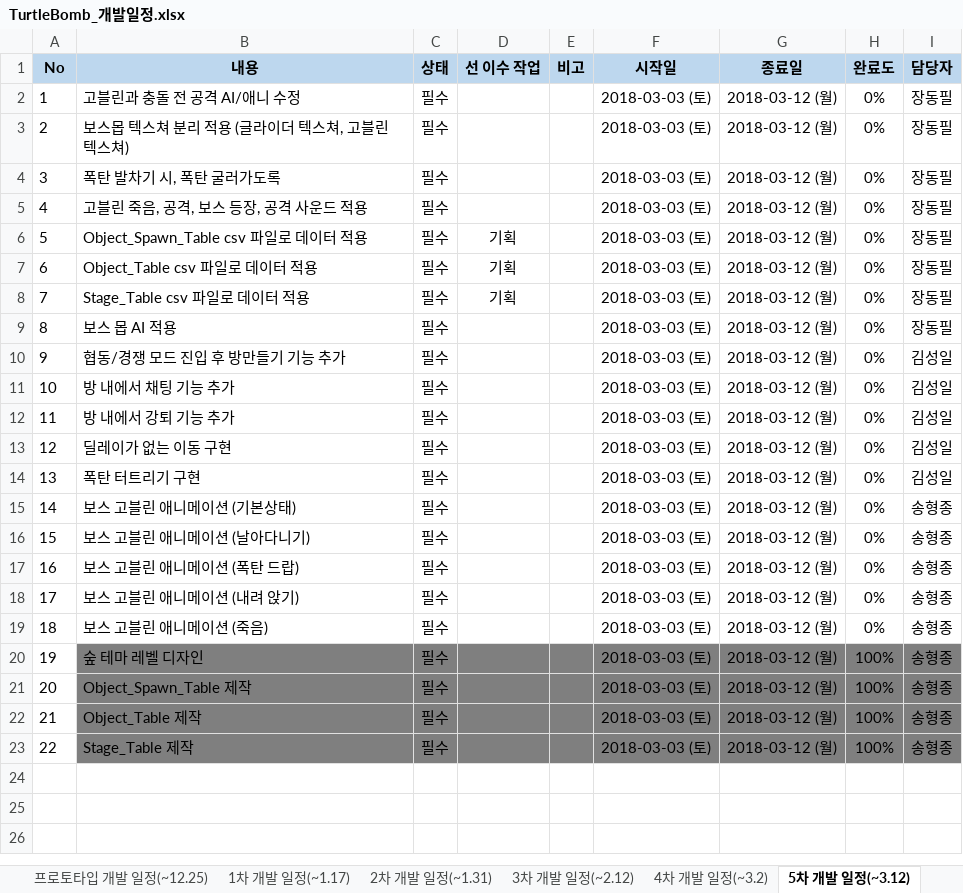
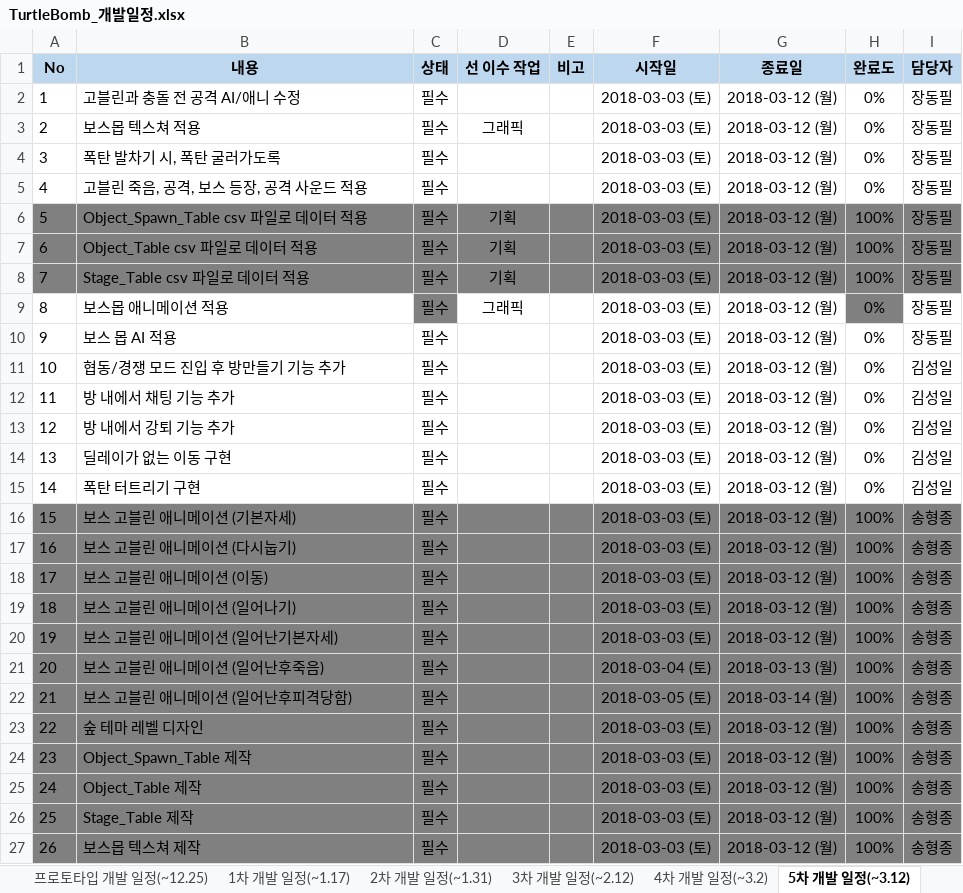
Before and after one commit to RRE1012/Turtle_Bomb, an Excel workbook: TurtleBomb_개발일정.xlsx, sheet 5차 개발 일정(~3.12), drawn as a sheet; values as stored, in another font and other column widths than the file's, no borders; conditional formats not drawn; addresses are those after the commit; the diff names each change by its address in the sheet, - before the commit and + after, or states it on an @@ line.

Commit message:
TurtleBomb 개발일정 업데이트
개발일정을 지킵시다

```diff
--- a/TurtleBomb_개발일정.xlsx (sheet 5차 개발 일정(~3.12))
+++ b/TurtleBomb_개발일정.xlsx (sheet 5차 개발 일정(~3.12))
-B3 (내용): 보스몹 텍스쳐 분리 적용 (글라이더 텍스쳐, 고블린 텍스쳐)
+B3 (내용): 보스몹 텍스쳐 적용
-D3 (선 이수 작업): (empty)
+D3 (선 이수 작업): 그래픽
-A6:I8 fill: none
+A6:I8 fill: #808080
-H6:H8 (완료도): 0%
+H6:H8 (완료도): 100%
+row 9: 8 | 보스몹 애니메이션 적용 | 필수 | 그래픽 |  | 2018-03-03 (토) | 2018-03-12 (월) | 0% | 장동필
@@ column A (No) renumbered between rows 10 and 26 @@
-A16:I20 fill: none
+A16:I20 fill: #808080
-B16 (내용): 보스 고블린 애니메이션 (기본상태)
+B16 (내용): 보스 고블린 애니메이션 (기본자세)
-H16:H20 (완료도): 0%
+H16:H20 (완료도): 100%
-B17 (내용): 보스 고블린 애니메이션 (날아다니기)
+B17 (내용): 보스 고블린 애니메이션 (다시눕기)
-B18 (내용): 보스 고블린 애니메이션 (폭탄 드랍)
+B18 (내용): 보스 고블린 애니메이션 (이동)
-B19 (내용): 보스 고블린 애니메이션 (내려 앉기)
+B19 (내용): 보스 고블린 애니메이션 (일어나기)
-B20 (내용): 보스 고블린 애니메이션 (죽음)
+B20 (내용): 보스 고블린 애니메이션 (일어난기본자세)
+row 21: 20 | 보스 고블린 애니메이션 (일어난후죽음) | 필수 |  |  | 2018-03-04 (토) | 2018-03-13 (월) | 100% | 송형종
+row 22: 21 | 보스 고블린 애니메이션 (일어난후피격당함) | 필수 |  |  | 2018-03-05 (토) | 2018-03-14 (월) | 100% | 송형종
-A23:A26 fill: none
+A23:A26 fill: #808080
+row 27: 26 | 보스몹 텍스쳐 제작 | 필수 |  |  | 2018-03-03 (토) | 2018-03-12 (월) | 100% | 송형종
```
Also changed, not shown: sheet 4차 개발 일정(~3.2), sheet 김성일, sheet 장동필, sheet 송형종.
